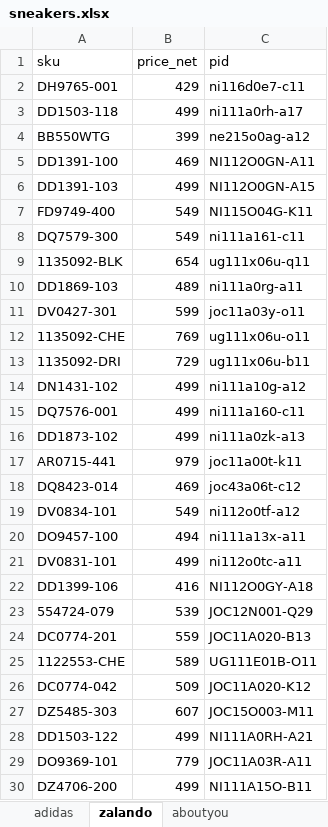
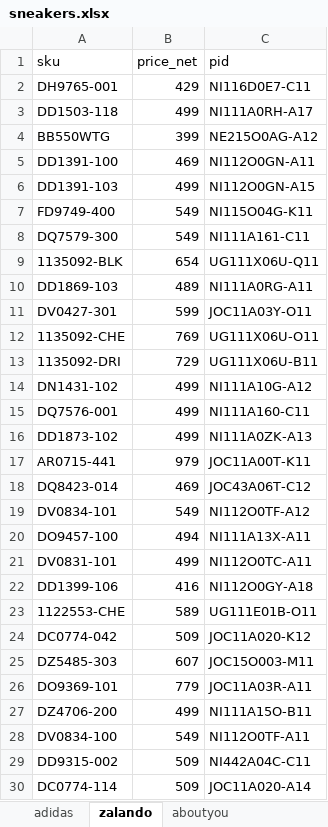
Before and after one commit to nudam00/BestSizeChecker, an Excel workbook: input/sneakers.xlsx, sheet zalando, drawn as a sheet; only a part is shown; the shorter side is filled out with more unchanged rows; values as stored, in another font and other column widths than the file's, no borders; conditional formats not drawn; removed rows and columns are numbered as before the commit, all else as after; the diff covers the shown part only; the diff names each change by its address in the sheet, - before the commit and + after, or states it on an @@ line.

```diff
--- a/input/sneakers.xlsx (sheet zalando)
+++ b/input/sneakers.xlsx (sheet zalando)
-C2 (pid): ni116d0e7-c11
+C2 (pid): NI116D0E7-C11
-C3 (pid): ni111a0rh-a17
+C3 (pid): NI111A0RH-A17
-C4 (pid): ne215o0ag-a12
+C4 (pid): NE215O0AG-A12
-C8 (pid): ni111a161-c11
+C8 (pid): NI111A161-C11
-C9 (pid): ug111x06u-q11
+C9 (pid): UG111X06U-Q11
-C10 (pid): ni111a0rg-a11
+C10 (pid): NI111A0RG-A11
-C11 (pid): joc11a03y-o11
+C11 (pid): JOC11A03Y-O11
-C12 (pid): ug111x06u-o11
+C12 (pid): UG111X06U-O11
-C13 (pid): ug111x06u-b11
+C13 (pid): UG111X06U-B11
-C14 (pid): ni111a10g-a12
+C14 (pid): NI111A10G-A12
-C15 (pid): ni111a160-c11
+C15 (pid): NI111A160-C11
-C16 (pid): ni111a0zk-a13
+C16 (pid): NI111A0ZK-A13
-C17 (pid): joc11a00t-k11
+C17 (pid): JOC11A00T-K11
-C18 (pid): joc43a06t-c12
+C18 (pid): JOC43A06T-C12
-C19 (pid): ni112o0tf-a12
+C19 (pid): NI112O0TF-A12
-C20 (pid): ni111a13x-a11
+C20 (pid): NI111A13X-A11
-C21 (pid): ni112o0tc-a11
+C21 (pid): NI112O0TC-A11
-row 23: 554724-079 | 539 | JOC12N001-Q29
-row 24: DC0774-201 | 559 | JOC11A020-B13
-row 28: DD1503-122 | 499 | NI111A0RH-A21
```
Also changed, not shown: 130 added rows, 4 removed rows and 5 edited cells elsewhere in this sheet, sheet aboutyou, sheet adidas, output/sizes.xlsx, 3 other files.
